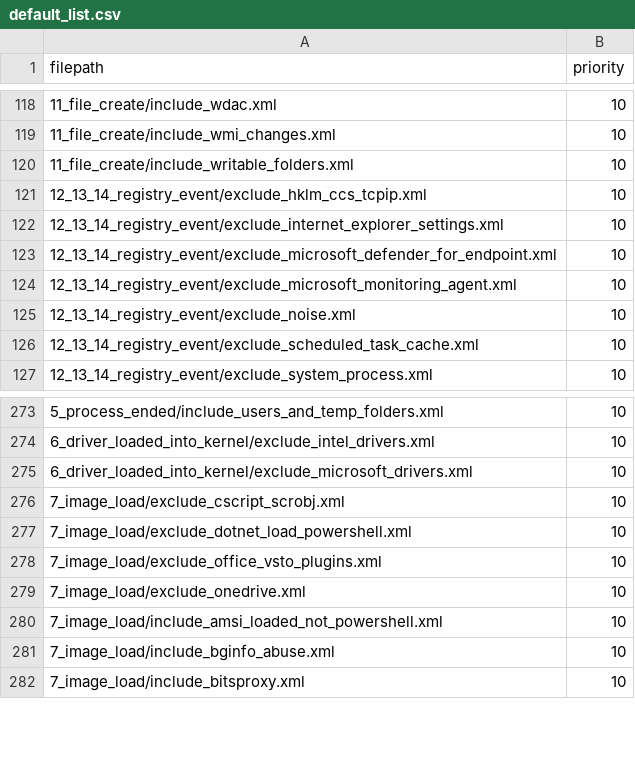
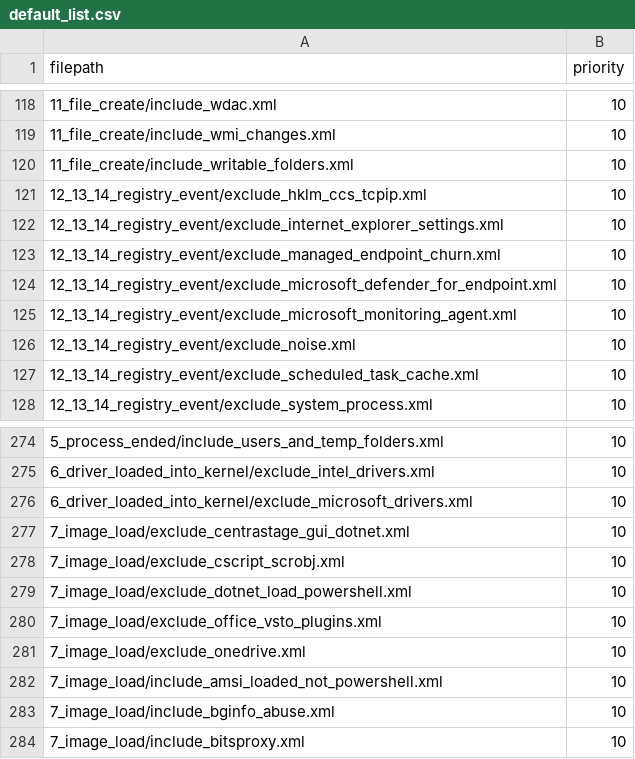
Before and after one commit to TML-Informatique/sysmon-modular, a CSV file: config_lists/default_list/default_list.csv, drawn as a sheet; only a part is shown, gaps mark what is left out.

Commit message:
feat: suppress managed endpoint Sysmon churn

```diff
--- a/config_lists/default_list/default_list.csv
+++ b/config_lists/default_list/default_list.csv
@@ -122,2 +122,3 @@ filepath,priority
 12_13_14_registry_event/exclude_internet_explorer_settings.xml,10
+12_13_14_registry_event/exclude_managed_endpoint_churn.xml,10
 12_13_14_registry_event/exclude_microsoft_defender_for_endpoint.xml,10
@@ -275,2 +276,3 @@ filepath,priority
 6_driver_loaded_into_kernel/exclude_microsoft_drivers.xml,10
+7_image_load/exclude_centrastage_gui_dotnet.xml,10
 7_image_load/exclude_cscript_scrobj.xml,10
```
Also changed, not shown: 6 other files.
